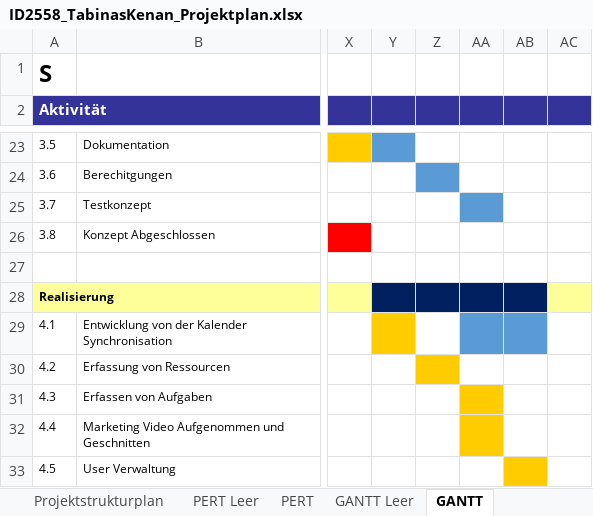
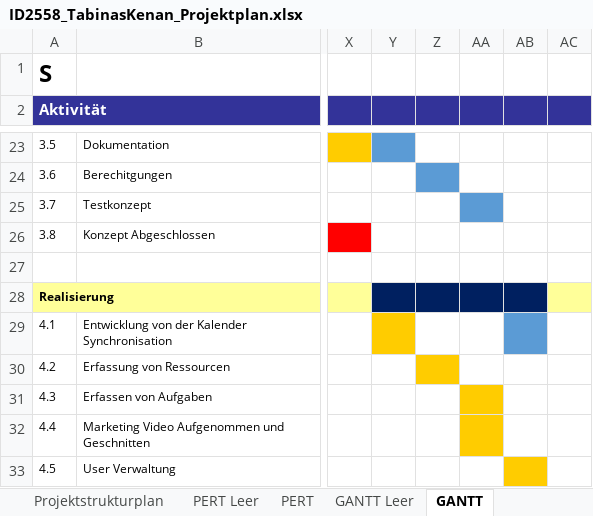
Before and after one commit to delegator-ch/docs, an Excel workbook: Phase 2 - Initalisierung/ID2558_TabinasKenan_Projektplan.xlsx, sheet GANTT, drawn as a sheet; only a part is shown, gaps mark what is left out; values as stored, in another font and other column widths than the file's, no borders; the diff names each change by its address in the sheet, - before the commit and + after, or states it on an @@ line.

Commit message:
Start from scratch

```diff
--- a/Phase 2 - Initalisierung/ID2558_TabinasKenan_Projektplan.xlsx (sheet GANTT)
+++ b/Phase 2 - Initalisierung/ID2558_TabinasKenan_Projektplan.xlsx (sheet GANTT)
-AA29 fill: #5B9BD5
+AA29 fill: none
```
Also changed, not shown: 54 other files.
